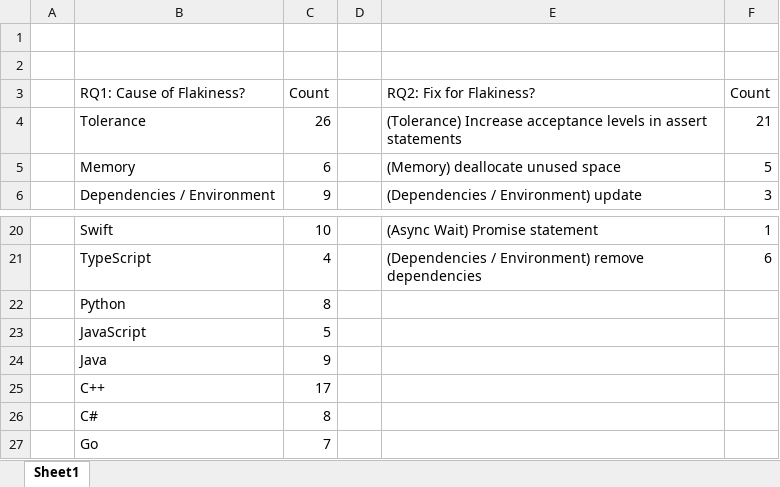
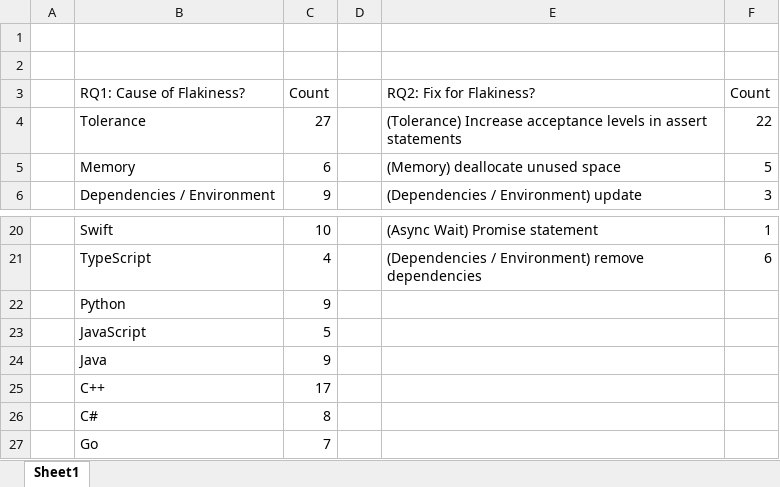
Before and after one commit to keshav-narasimhan/ECE382V_An_Empirical_Analysis_of_Flaky_Tests_In_Industry_Software, an Excel workbook: summary.xlsx, sheet Sheet1, drawn as a sheet; only a part is shown, gaps mark what is left out; values as stored, in another font and other column widths than the file's, no borders; table styles not drawn; the diff names each change by its address in the sheet, - before the commit and + after, or states it on an @@ line.

```diff
--- a/summary.xlsx (sheet Sheet1)
+++ b/summary.xlsx (sheet Sheet1)
-C4: 26
+C4: 27
-F4: 21
+F4: 22
-C22: 8
+C22: 9
```
Also changed, not shown: 1 other file.
